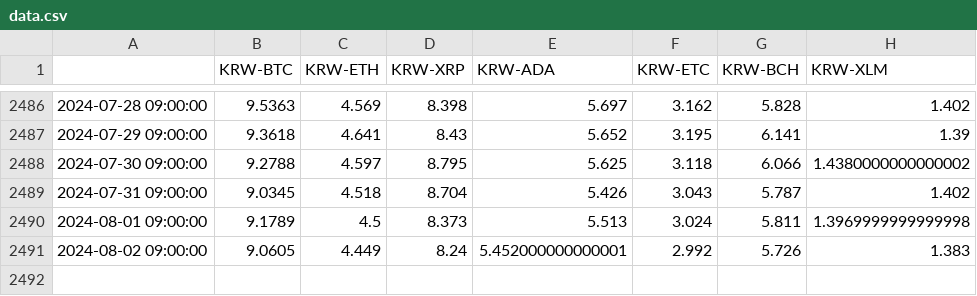
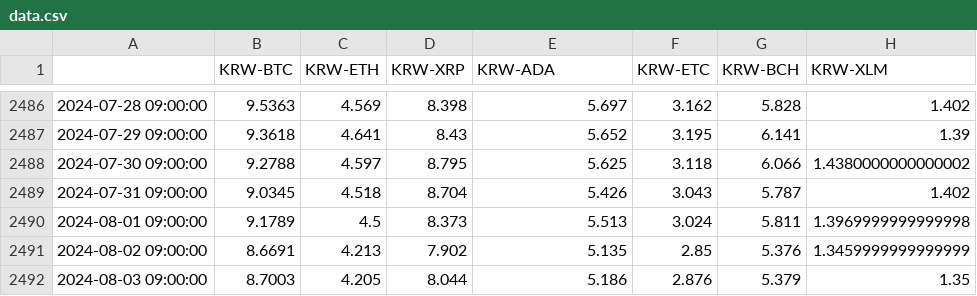
Before and after one commit to an-seunghwan/CryptoVAE-online, a CSV file: data/data.csv, drawn as a sheet; only a part is shown, gaps mark what is left out.

```diff
--- a/data/data.csv
+++ b/data/data.csv
@@ -2490,2 +2490,3 @@
 2024-08-01 09:00:00,9.1789,4.5,8.373,5.513,3.024,5.811,1.3969999999999998
-2024-08-02 09:00:00,9.0605,4.449,8.24,5.452000000000001,2.992,5.726,1.383
+2024-08-02 09:00:00,8.6691,4.213,7.902,5.135,2.85,5.376,1.3459999999999999
+2024-08-03 09:00:00,8.7003,4.205,8.044,5.186,2.876,5.379,1.35
```
Also changed, not shown: assets/forecasting.csv, assets/history.csv, 1 other file.
